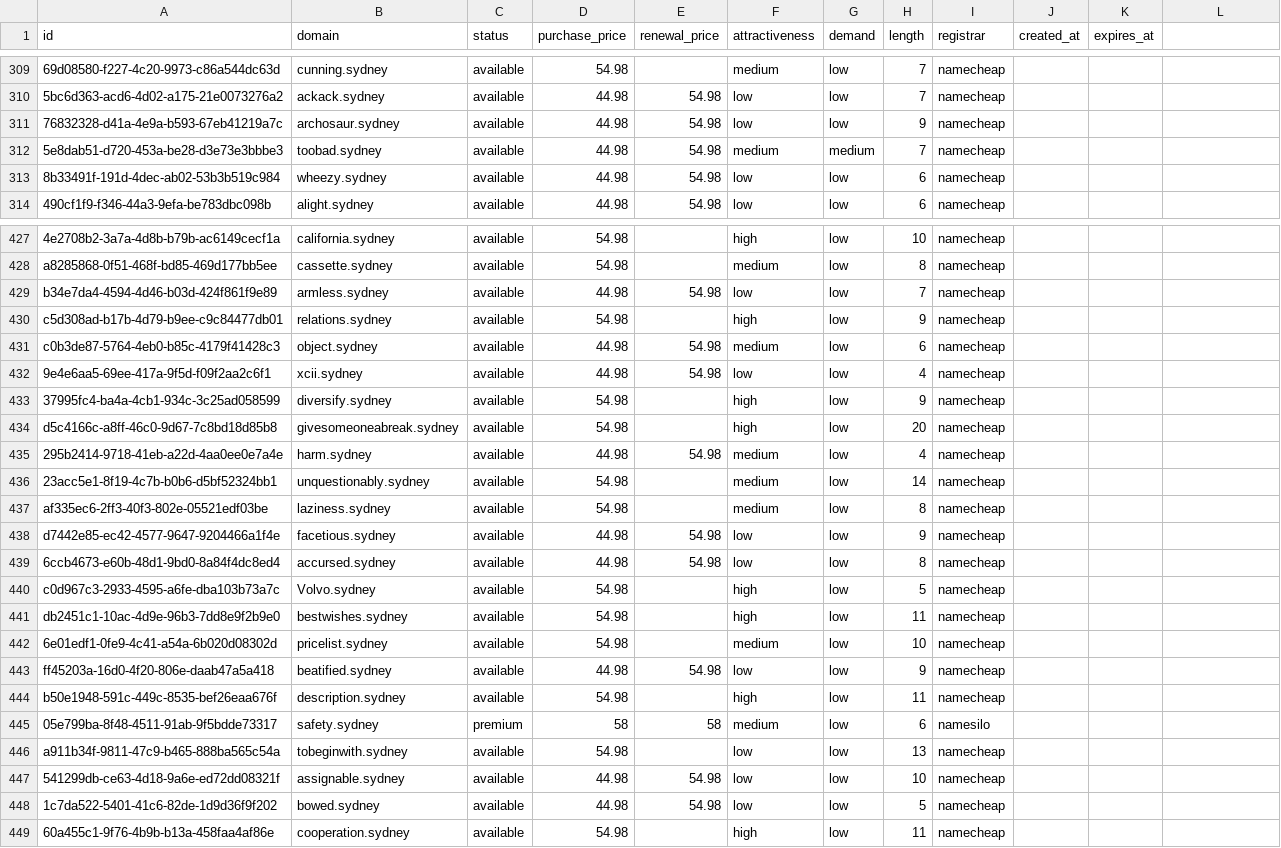
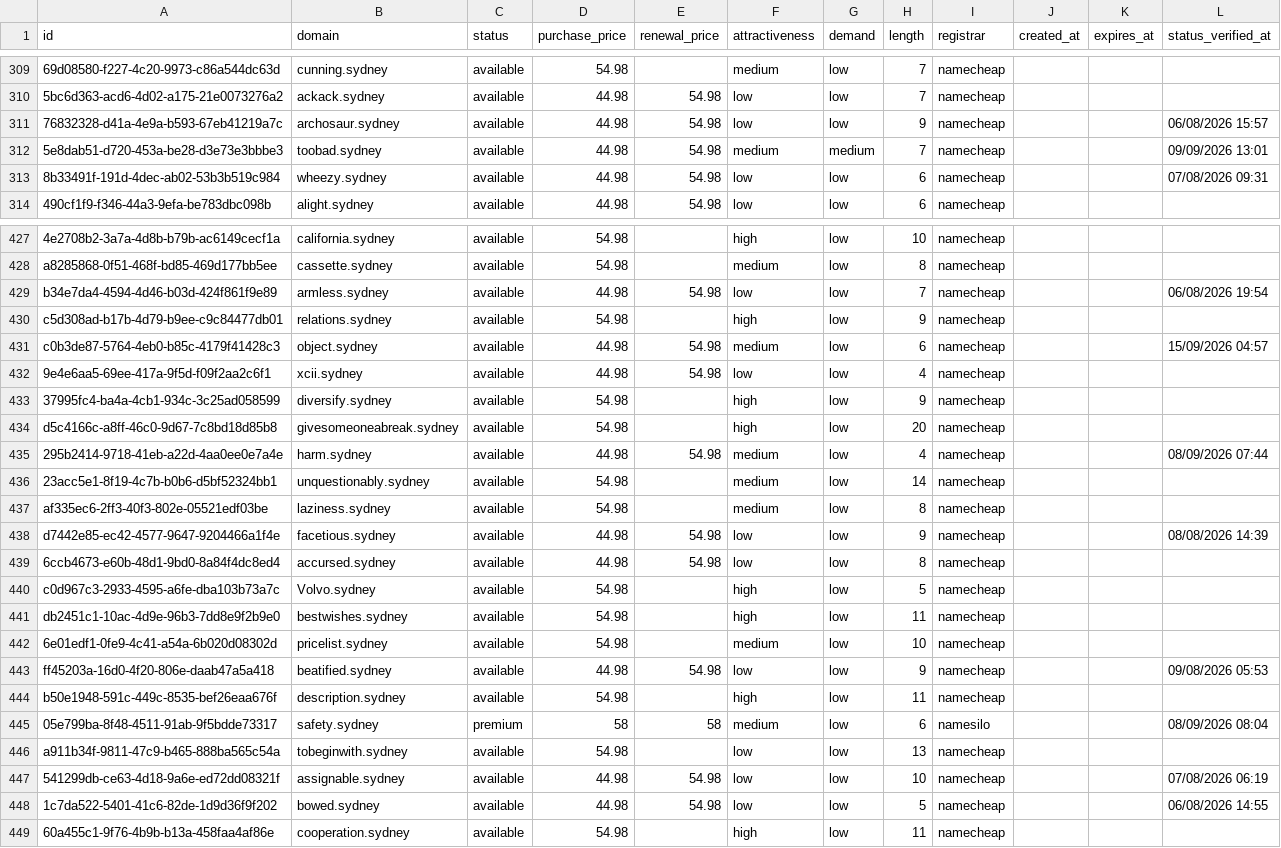
Before and after one commit to UniqueDomains/sydney-oneword-domains, a CSV file: sydney.csv, drawn as a sheet; only a part is shown, gaps mark what is left out; the diff covers the shown part only; the diff names each change by its address in the sheet, - before the commit and + after, or states it on an @@ line.

Commit message:
Domains update

```diff
--- a/sydney.csv
+++ b/sydney.csv
-L1: (empty)
+L1: status_verified_at
-L311 (status_verified_at): (empty)
+L311 (status_verified_at): 06/08/2026 15:57
-L312 (status_verified_at): (empty)
+L312 (status_verified_at): 09/09/2026 13:01
-L313 (status_verified_at): (empty)
+L313 (status_verified_at): 07/08/2026 09:31
-L429 (status_verified_at): (empty)
+L429 (status_verified_at): 06/08/2026 19:54
-L431 (status_verified_at): (empty)
+L431 (status_verified_at): 15/09/2026 04:57
-L435 (status_verified_at): (empty)
+L435 (status_verified_at): 08/09/2026 07:44
-L438 (status_verified_at): (empty)
+L438 (status_verified_at): 08/08/2026 14:39
-L443 (status_verified_at): (empty)
+L443 (status_verified_at): 09/08/2026 05:53
-L445 (status_verified_at): (empty)
+L445 (status_verified_at): 08/09/2026 08:04
-L447 (status_verified_at): (empty)
+L447 (status_verified_at): 07/08/2026 06:19
-L448 (status_verified_at): (empty)
+L448 (status_verified_at): 06/08/2026 14:55
```
Also changed, not shown: 125 edited cells elsewhere in this file, 6 other files.
